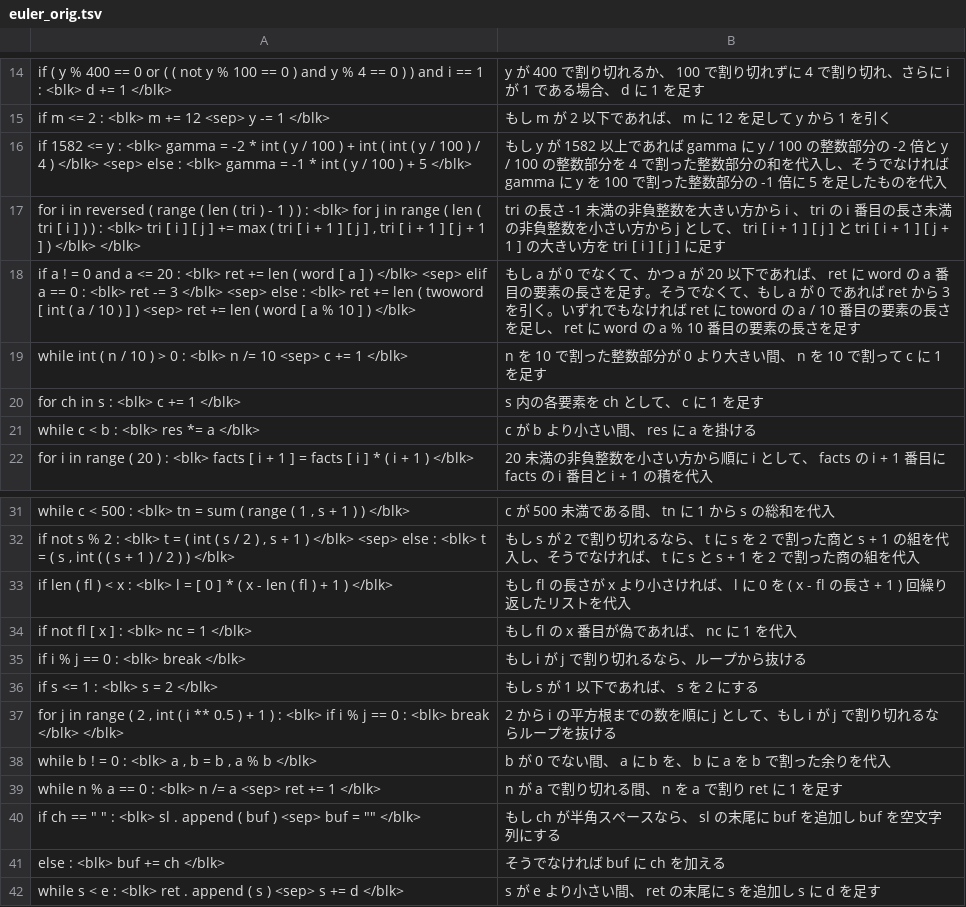
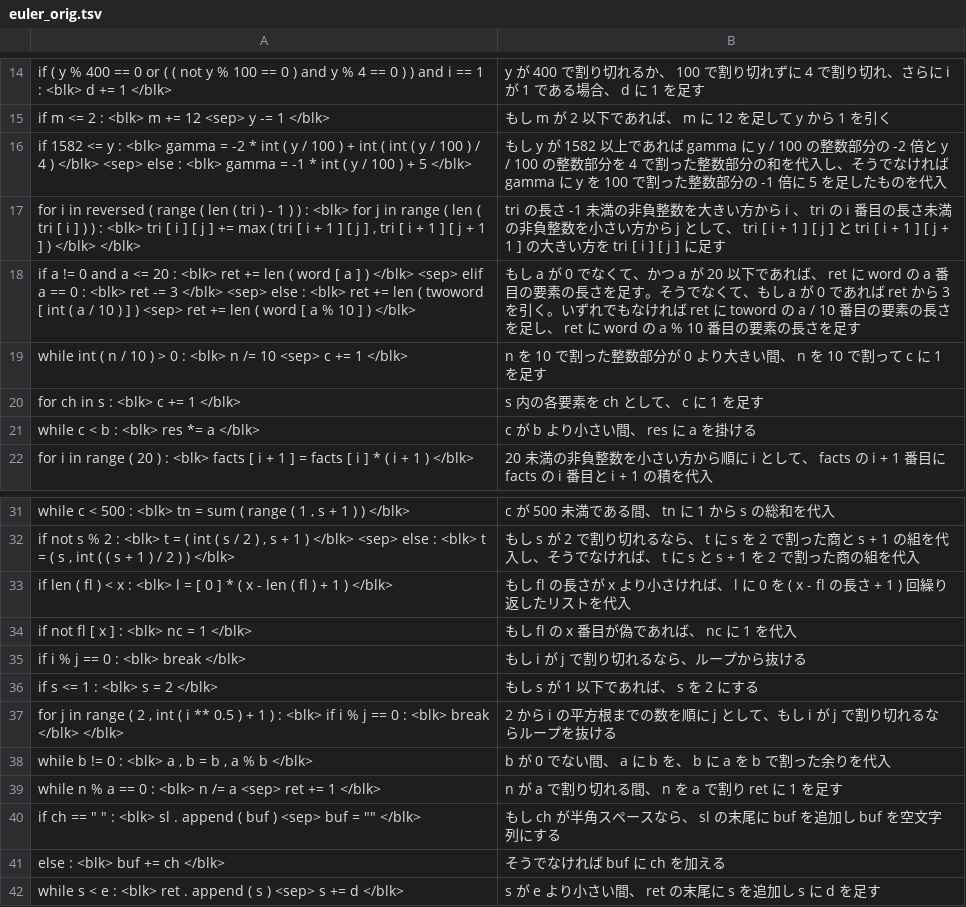
Before and after one commit to y-akinobu/corpus_Python-JPN, a TSV file: Corpus-euler/block/euler_orig.tsv, drawn as a sheet; only a part is shown, gaps mark what is left out.

```diff
--- a/Corpus-euler/block/euler_orig.tsv
+++ b/Corpus-euler/block/euler_orig.tsv
@@ -17,3 +17,3 @@ if 1582 <= y : <blk> gamma = -2 * int ( y / 100 ) + int ( int ( y / 100 ) / 4 )
 for i in reversed ( range ( len ( tri ) - 1 ) ) : <blk> for j in range ( len ( tri [ i ] ) ) : <blk> tri [ i ] [ j ] += max ( tri [ i + 1 ] [ j ] , tri [ i + 1 ] [ j + 1 ] ) </blk> </blk>	tri の長さ -1 未満の非負整数を大きい方から i 、 tri の i 番目の長さ未満の非負整数を小さい方から j として、 tri [ i + 1 ] [ j ] と tri [ i + 1 ] [ j + 1 ] の大きい方を tri [ i ] [ j ] に足す
-if a ! = 0 and a <= 20 : <blk> ret += len ( word [ a ] ) </blk> <sep> elif a == 0 : <blk> ret -= 3 </blk> <sep> else : <blk> ret += len ( twoword [ int ( a / 10 ) ] ) <sep> ret += len ( word [ a % 10 ] ) </blk>	もし a が 0 でなくて、かつ a が 20 以下であれば、 ret に word の a 番目の要素の長さを足す。そうでなくて、もし a が 0 であれば ret から 3 を引く。いずれでもなければ ret に toword の a / 10 番目の要素の長さを足し、 ret に word の a % 10 番目の要素の長さを足す
+if a != 0 and a <= 20 : <blk> ret += len ( word [ a ] ) </blk> <sep> elif a == 0 : <blk> ret -= 3 </blk> <sep> else : <blk> ret += len ( twoword [ int ( a / 10 ) ] ) <sep> ret += len ( word [ a % 10 ] ) </blk>	もし a が 0 でなくて、かつ a が 20 以下であれば、 ret に word の a 番目の要素の長さを足す。そうでなくて、もし a が 0 であれば ret から 3 を引く。いずれでもなければ ret に toword の a / 10 番目の要素の長さを足し、 ret に word の a % 10 番目の要素の長さを足す
 while int ( n / 10 ) >  0 : <blk> n /= 10 <sep> c += 1 </blk>	n を 10 で割った整数部分が 0 より大きい間、 n を 10 で割って c に 1 を足す
@@ -37,3 +37,3 @@ if s <= 1 : <blk> s = 2 </blk>	もし s が 1 以下であれば、 s を 2 に
 for j in range ( 2 , int ( i ** 0.5 ) + 1 ) : <blk> if i % j == 0 : <blk> break </blk> </blk>	2 から i の平方根までの数を順に j として、もし i が j で割り切れるならループを抜ける
-while b ! = 0 : <blk> a , b = b , a % b </blk>	b が 0 でない間、 a に b を、 b に a を b で割った余りを代入
+while b != 0 : <blk> a , b = b , a % b </blk>	b が 0 でない間、 a に b を、 b に a を b で割った余りを代入
 while n % a == 0 : <blk> n /= a <sep> ret += 1 </blk>	n が a で割り切れる間、 n を a で割り ret に 1 を足す
```
Also changed, not shown: Corpus-euler/block/euler_all.tsv, Corpus-euler/block/euler_name.tsv, 2 other files.
